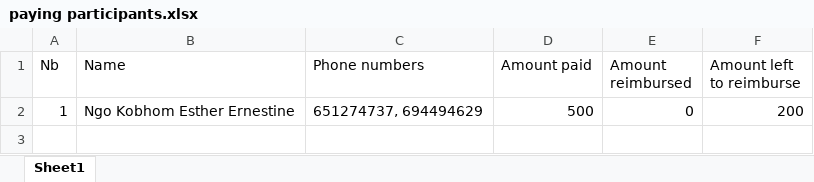
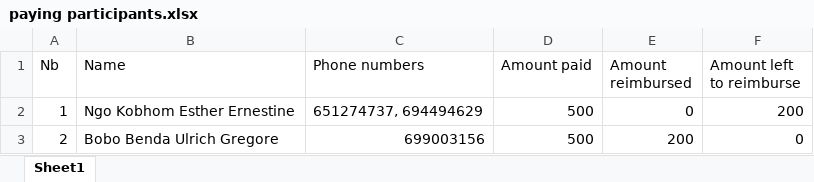
Before and after one commit to Nguh-Prince/ChessTournament, an Excel workbook: paying participants.xlsx, sheet Sheet1, drawn as a sheet; values as stored, in another font and other column widths than the file's, no borders; the diff names each change by its address in the sheet, - before the commit and + after, or states it on an @@ line.

```diff
--- a/paying participants.xlsx (sheet Sheet1)
+++ b/paying participants.xlsx (sheet Sheet1)
+row 3: 2 | Bobo Benda Ulrich Gregore | 699003156 | 500 | 200 | 0
```
Also changed, not shown: 4 other files.
